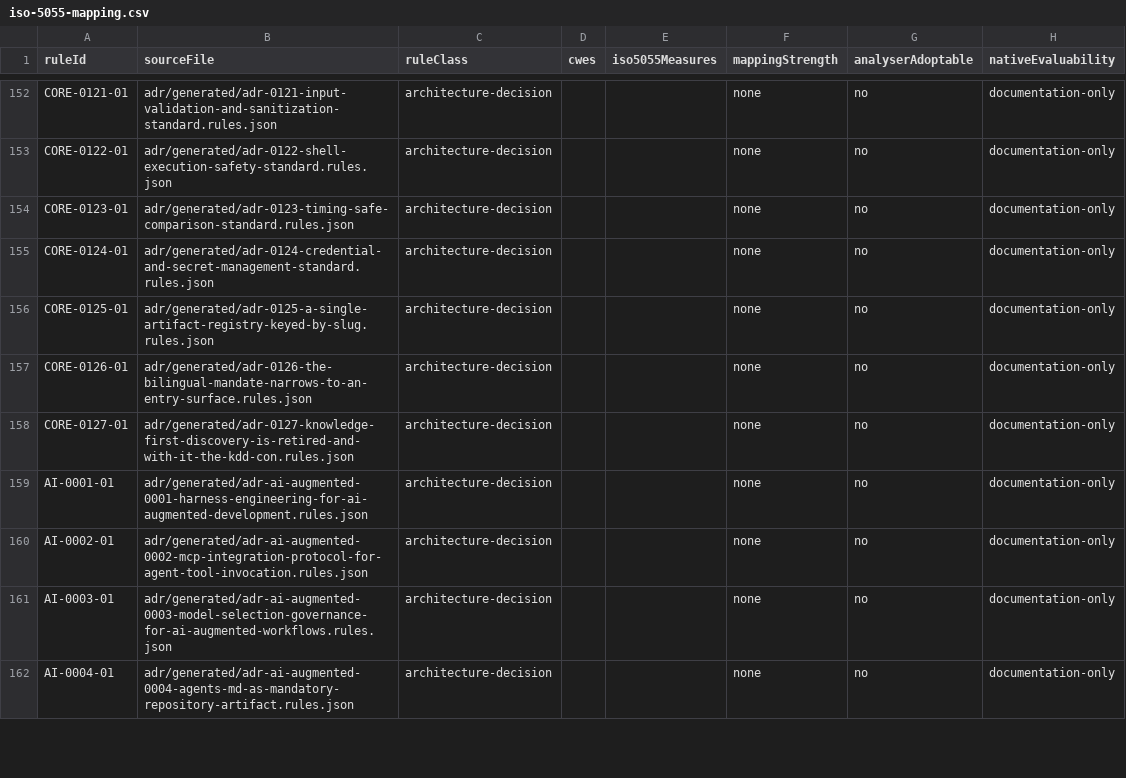
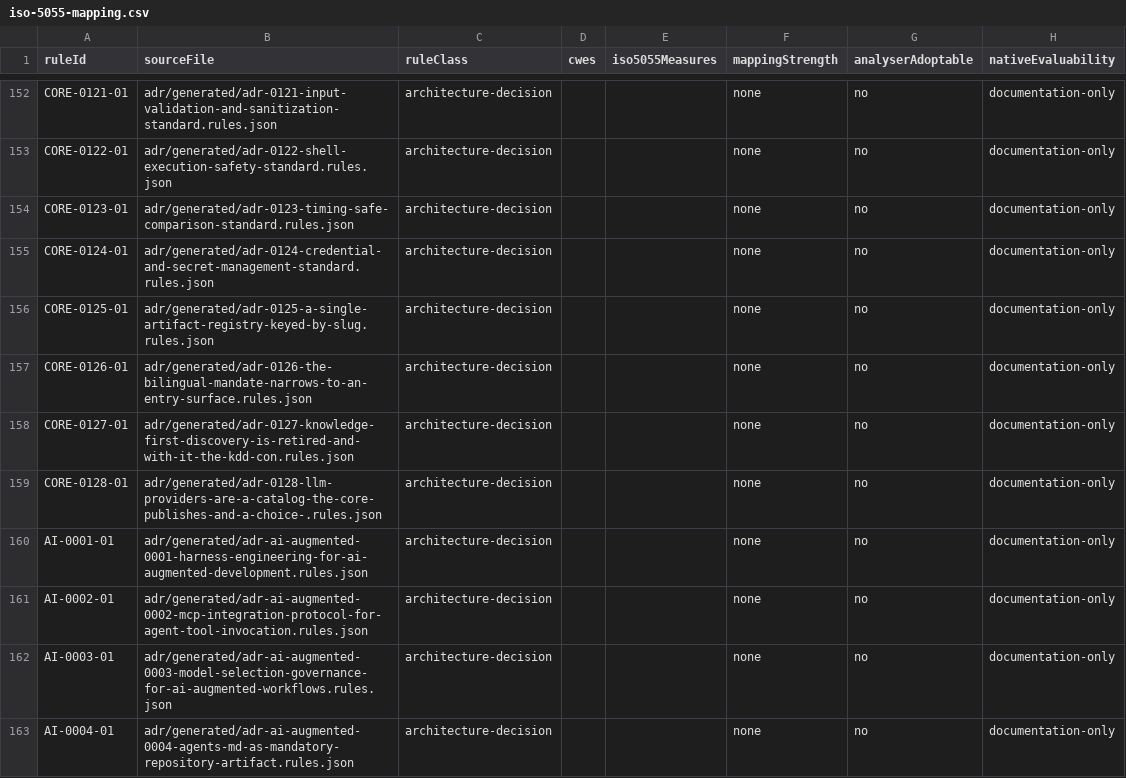
Before and after one commit to beyondnetcode/evolith_arch32, a CSV file: src/rulesets/standards/iso-5055-mapping.csv, drawn as a sheet; only a part is shown, gaps mark what is left out; the diff names each change by its address in the sheet, - before the commit and + after, or states it on an @@ line.

```diff
--- a/src/rulesets/standards/iso-5055-mapping.csv
+++ b/src/rulesets/standards/iso-5055-mapping.csv
+row 159: CORE-0128-01 | adr/generated/adr-0128-llm-providers-are-a-catalog-the-core-publishes-and-a-choice-.rules.json | architecture-decision |  |  | none | no | documentation-only
```
Also changed, not shown: 3 other files.
